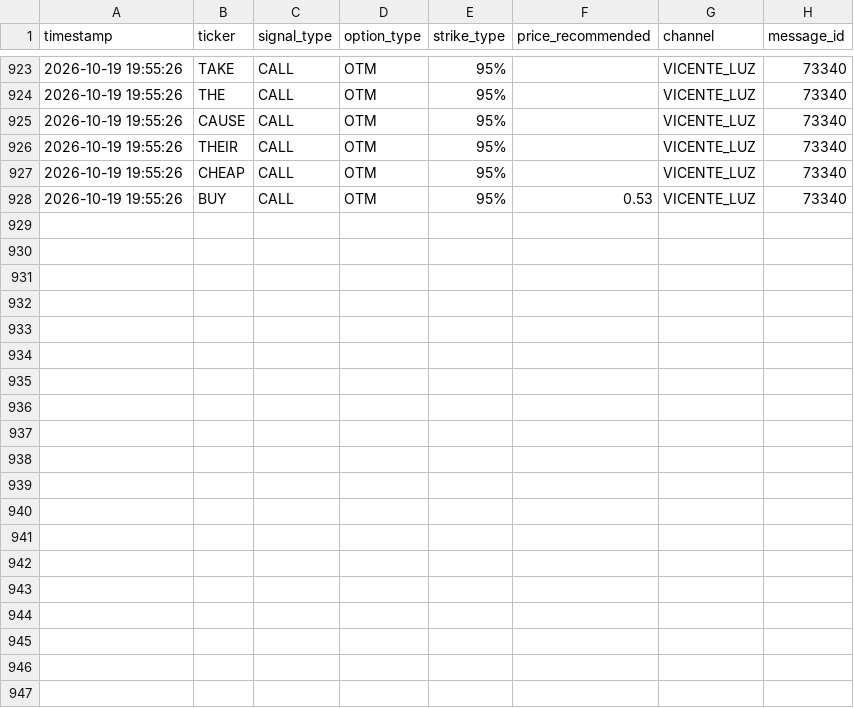
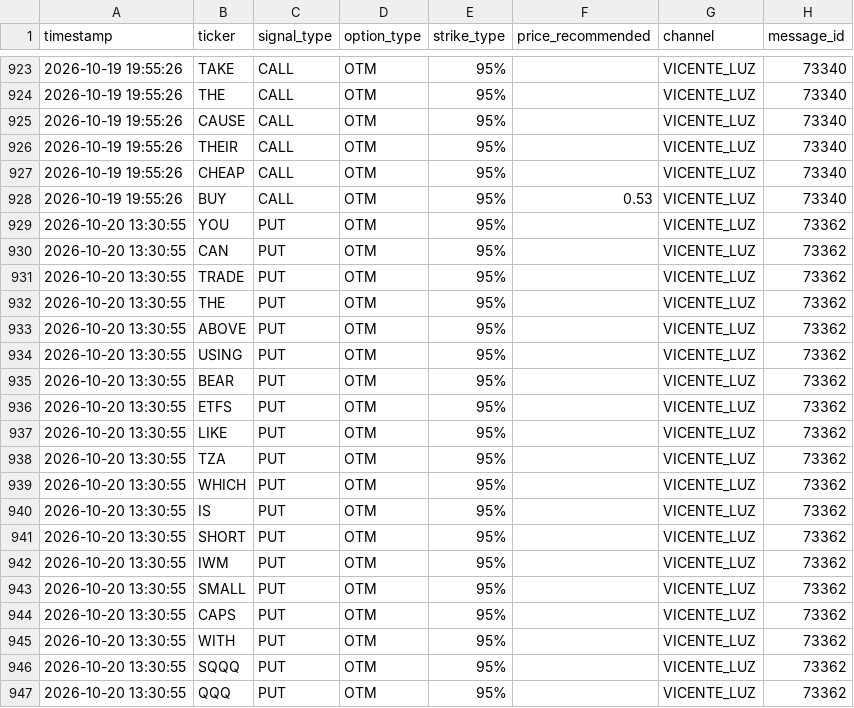
Before and after one commit to sagimax20-create/senales-bolsa-trading, a CSV file: data/signals.csv, drawn as a sheet; only a part is shown, gaps mark what is left out; the diff covers the shown part only.

```diff
--- a/data/signals.csv
+++ b/data/signals.csv
@@ -928 +928,20 @@ timestamp,ticker,signal_type,option_type,strike_type,price_recommended,channel,m
 2026-10-19 19:55:26,BUY,CALL,OTM,95%,0.53,VICENTE_LUZ,73340
+2026-10-20 13:30:55,YOU,PUT,OTM,95%,,VICENTE_LUZ,73362
+2026-10-20 13:30:55,CAN,PUT,OTM,95%,,VICENTE_LUZ,73362
+2026-10-20 13:30:55,TRADE,PUT,OTM,95%,,VICENTE_LUZ,73362
+2026-10-20 13:30:55,THE,PUT,OTM,95%,,VICENTE_LUZ,73362
+2026-10-20 13:30:55,ABOVE,PUT,OTM,95%,,VICENTE_LUZ,73362
+2026-10-20 13:30:55,USING,PUT,OTM,95%,,VICENTE_LUZ,73362
+2026-10-20 13:30:55,BEAR,PUT,OTM,95%,,VICENTE_LUZ,73362
+2026-10-20 13:30:55,ETFS,PUT,OTM,95%,,VICENTE_LUZ,73362
+2026-10-20 13:30:55,LIKE,PUT,OTM,95%,,VICENTE_LUZ,73362
+2026-10-20 13:30:55,TZA,PUT,OTM,95%,,VICENTE_LUZ,73362
+2026-10-20 13:30:55,WHICH,PUT,OTM,95%,,VICENTE_LUZ,73362
+2026-10-20 13:30:55,IS,PUT,OTM,95%,,VICENTE_LUZ,73362
+2026-10-20 13:30:55,SHORT,PUT,OTM,95%,,VICENTE_LUZ,73362
+2026-10-20 13:30:55,IWM,PUT,OTM,95%,,VICENTE_LUZ,73362
+2026-10-20 13:30:55,SMALL,PUT,OTM,95%,,VICENTE_LUZ,73362
+2026-10-20 13:30:55,CAPS,PUT,OTM,95%,,VICENTE_LUZ,73362
+2026-10-20 13:30:55,WITH,PUT,OTM,95%,,VICENTE_LUZ,73362
+2026-10-20 13:30:55,SQQQ,PUT,OTM,95%,,VICENTE_LUZ,73362
+2026-10-20 13:30:55,QQQ,PUT,OTM,95%,,VICENTE_LUZ,73362
```
Also changed, not shown: 9 added rows elsewhere in this file, data/daily_prices.csv, 4 other files.
